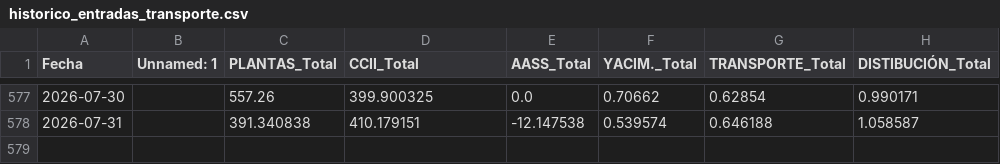
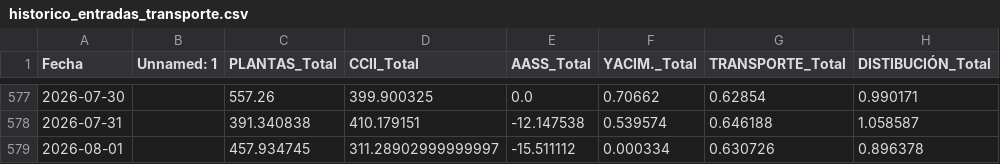
Before and after one commit to javiglejun/Entradas_gas, a CSV file: historico_entradas_transporte.csv, drawn as a sheet; only a part is shown, gaps mark what is left out; the diff names each change by its address in the sheet, - before the commit and + after, or states it on an @@ line.

```diff
--- a/historico_entradas_transporte.csv
+++ b/historico_entradas_transporte.csv
+row 579: 2026-08-01 |  | 457.934745 | 311.28902999999997 | -15.511112 | 0.000334 | 0.630726 | 0.896378
```
